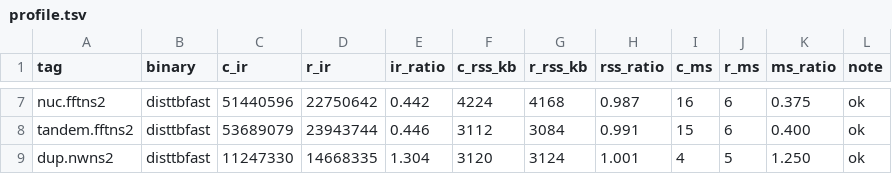
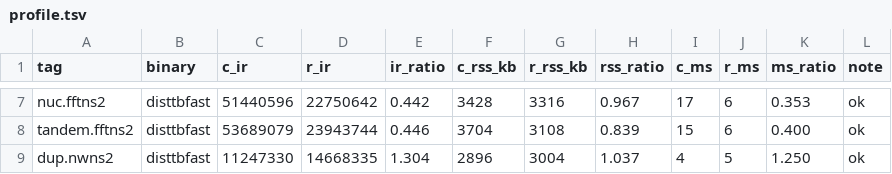
Before and after one commit to Provolut/mafft-oxide, a TSV file: rust/bench/profile.tsv, drawn as a sheet; only a part is shown, gaps mark what is left out; the diff covers the shown part only; the diff names each change by its address in the sheet, - before the commit and + after, or states it on an @@ line.

```diff
--- a/rust/bench/profile.tsv
+++ b/rust/bench/profile.tsv
-F7 (c_rss_kb): 4224
+F7 (c_rss_kb): 3428
-G7 (r_rss_kb): 4168
+G7 (r_rss_kb): 3316
-H7 (rss_ratio): 0.987
+H7 (rss_ratio): 0.967
-I7 (c_ms): 16
+I7 (c_ms): 17
-K7 (ms_ratio): 0.375
+K7 (ms_ratio): 0.353
-F8 (c_rss_kb): 3112
+F8 (c_rss_kb): 3704
-G8 (r_rss_kb): 3084
+G8 (r_rss_kb): 3108
-H8 (rss_ratio): 0.991
+H8 (rss_ratio): 0.839
-F9 (c_rss_kb): 3120
+F9 (c_rss_kb): 2896
-G9 (r_rss_kb): 3124
+G9 (r_rss_kb): 3004
-H9 (rss_ratio): 1.001
+H9 (rss_ratio): 1.037
```
Also changed, not shown: 30 edited cells elsewhere in this file, 1 other file.
